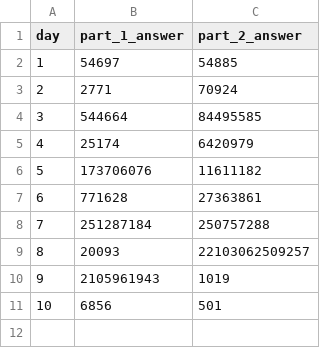
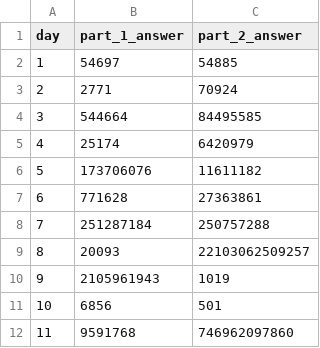
Before and after one commit to przb/aoc2023, a CSV file: answers.csv, drawn as a sheet; the diff names each change by its address in the sheet, - before the commit and + after, or states it on an @@ line.

Commit message:
update answers.csv

```diff
--- a/answers.csv
+++ b/answers.csv
+row 12: 11 | 9591768 | 746962097860
```
